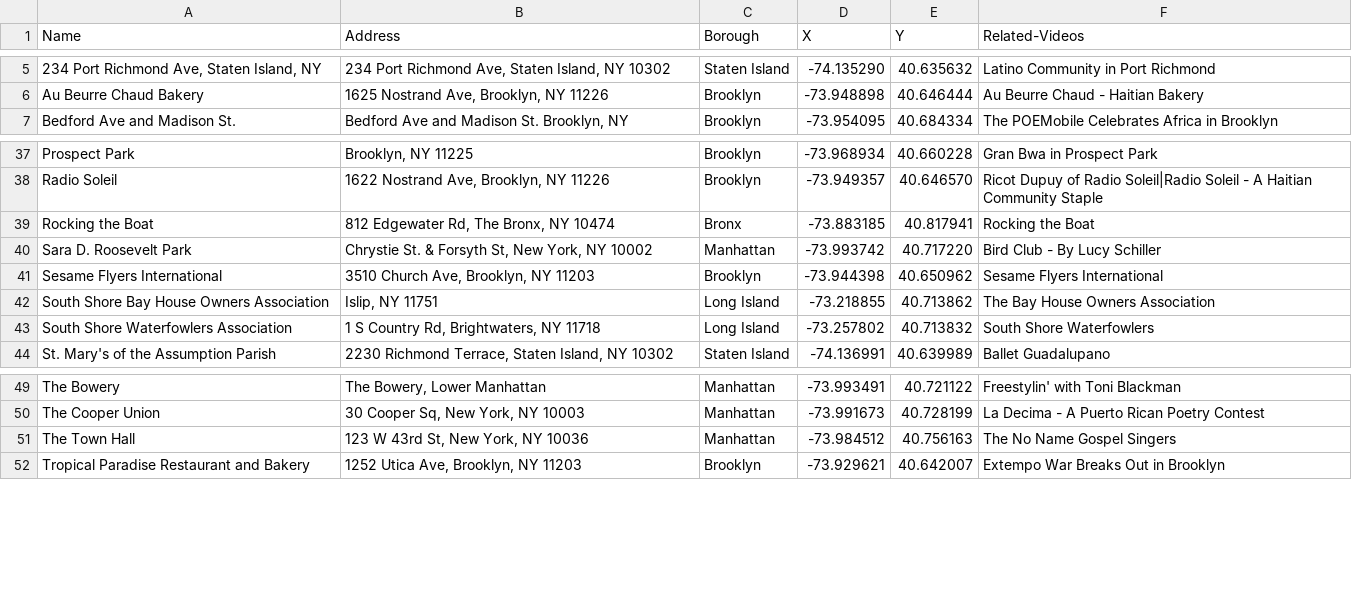
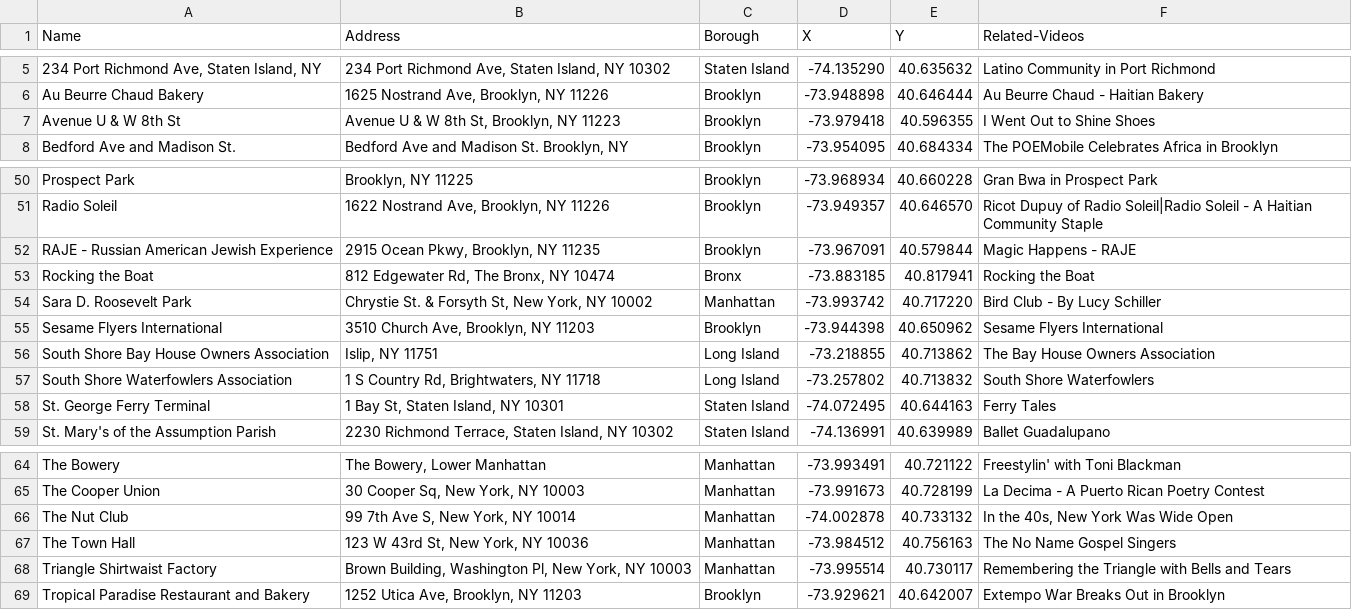
Before and after one commit to leebock/city-lore, a CSV file: data/locations.csv, drawn as a sheet; only a part is shown, gaps mark what is left out; the diff covers the shown part only; the diff names each change by its address in the sheet, - before the commit and + after, or states it on an @@ line.

```diff
--- a/data/locations.csv
+++ b/data/locations.csv
+row 7: Avenue U & W 8th St | Avenue U & W 8th St, Brooklyn, NY 11223 | Brooklyn | -73.979418 | 40.596355 | I Went Out to Shine Shoes
+row 52: RAJE - Russian American Jewish Experience | 2915 Ocean Pkwy, Brooklyn, NY 11235 | Brooklyn | -73.967091 | 40.579844 | Magic Happens - RAJE
+row 58: St. George Ferry Terminal | 1 Bay St, Staten Island, NY 10301 | Staten Island | -74.072495 | 40.644163 | Ferry Tales
+row 66: The Nut Club | 99 7th Ave S, New York, NY 10014 | Manhattan | -74.002878 | 40.733132 | In the 40s, New York Was Wide Open
+row 68: Triangle Shirtwaist Factory | Brown Building, Washington Pl, New York, NY 10003 | Manhattan | -73.995514 | 40.730117 | Remembering the Triangle with Bells and Tears
```
Also changed, not shown: 12 added rows and 2 edited cells elsewhere in this file, data/videos.csv.
